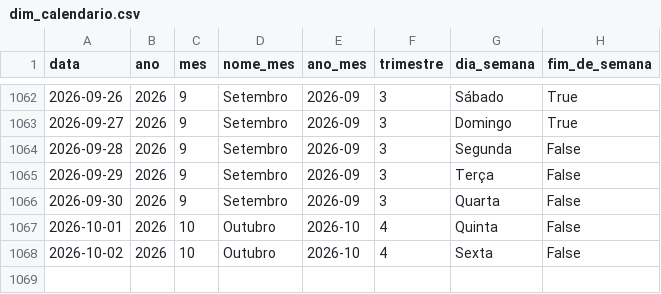
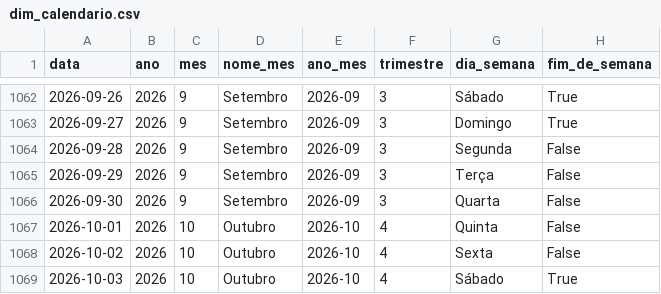
Before and after one commit to Bellmonte/port-gerador-dados, a CSV file: dados/comercial/dim_calendario.csv, drawn as a sheet; only a part is shown, gaps mark what is left out; the diff names each change by its address in the sheet, - before the commit and + after, or states it on an @@ line.

```diff
--- a/dados/comercial/dim_calendario.csv
+++ b/dados/comercial/dim_calendario.csv
+row 1069: 2026-10-03 | 2026 | 10 | Outubro | 2026-10 | 4 | Sábado | True
```
Also changed, not shown: 2 other files.
